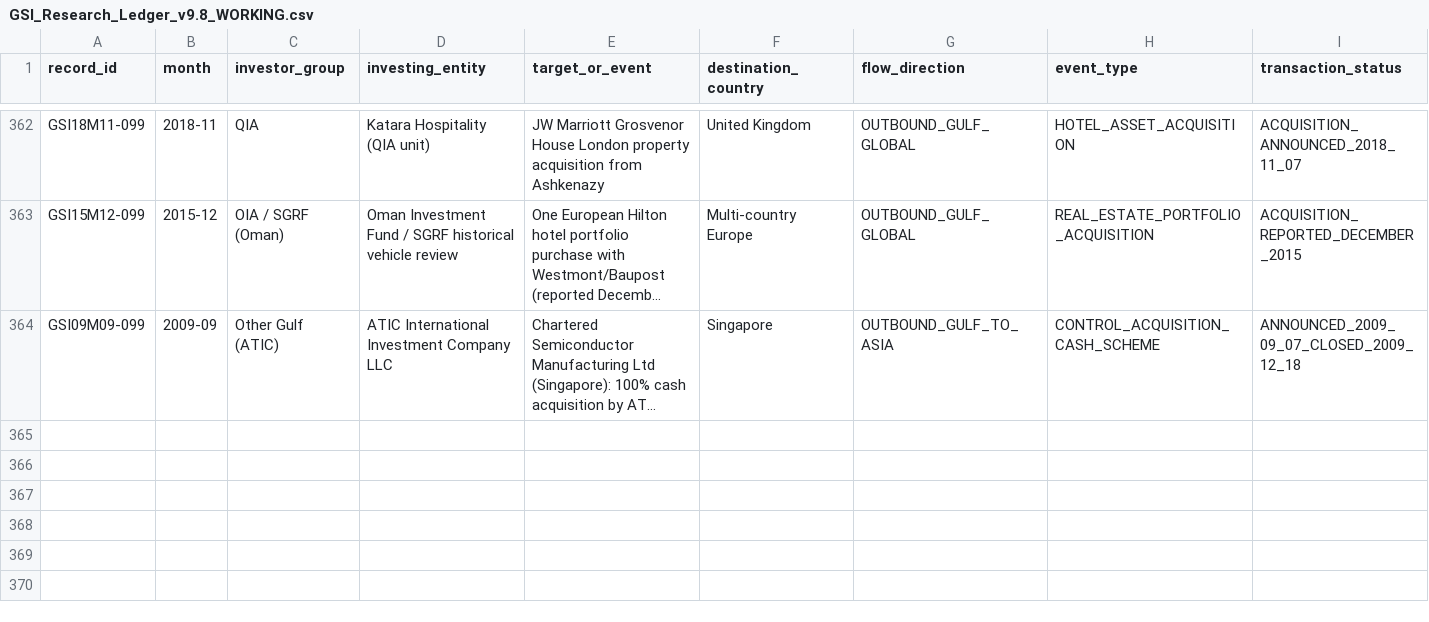
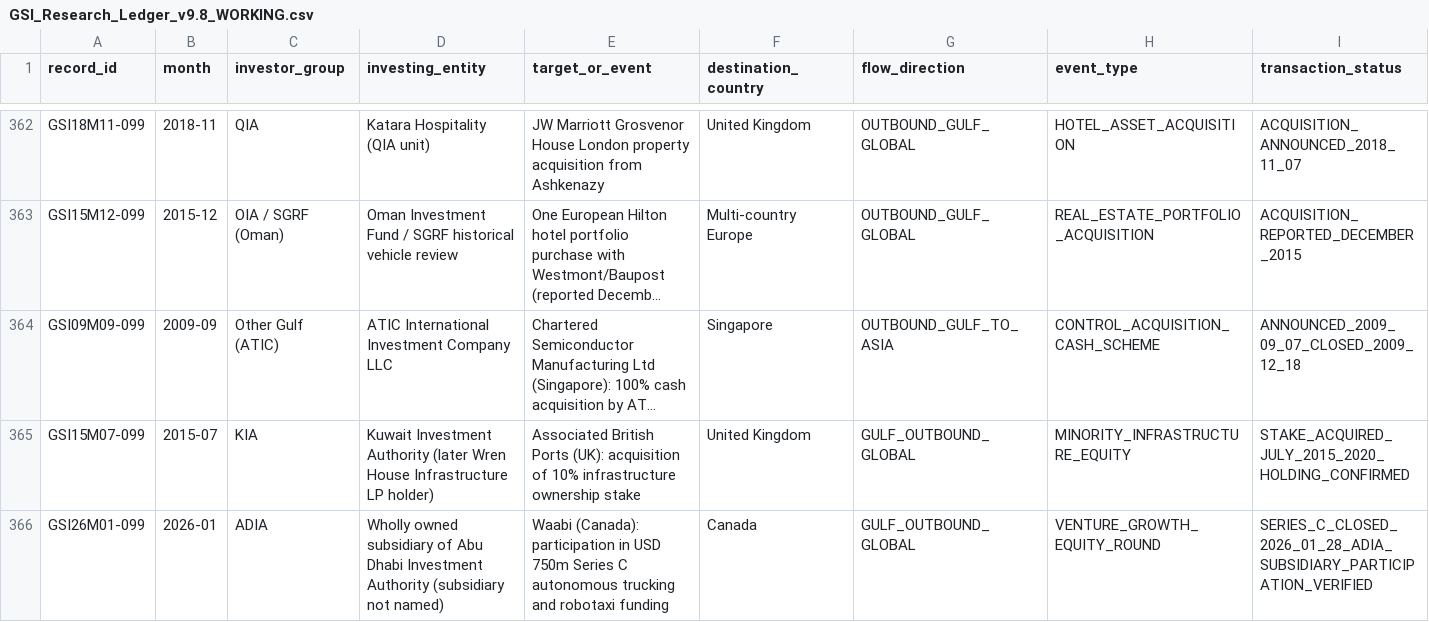
Before and after one commit to unikmo/GSI, a CSV file: database/GSI_Research_Ledger_v9.8_WORKING.csv, drawn as a sheet; only a part is shown, gaps mark what is left out; long unchanged cells end in …; rows hold the shown columns only; the diff names each change by its address in the sheet, - before the commit and + after, or states it on an @@ line.

Commit message:
Reconcile verified KIA ABP 2015 and ADIA Waabi 2026 investments

```diff
--- a/database/GSI_Research_Ledger_v9.8_WORKING.csv
+++ b/database/GSI_Research_Ledger_v9.8_WORKING.csv
+row 365: GSI15M07-099 | 2015-07 | KIA | Kuwait Investment Authority (later Wren House Infrastructure LP holder) | Associated British Ports (UK): acquisition of 10% infrastructure ownership stake | United Kingdom | GULF_OUTBOUND_GLOBAL | MINORITY_INFRASTRUCTURE_EQUITY | STAKE_ACQUIRED_JULY_2015_2020_HOLDING_CONFIRMED
+row 366: GSI26M01-099 | 2026-01 | ADIA | Wholly owned subsidiary of Abu Dhabi Investment Authority (subsidiary not named) | Waabi (Canada): participation in USD 750m Series C autonomous trucking and robotaxi funding | Canada | GULF_OUTBOUND_GLOBAL | VENTURE_GROWTH_EQUITY_ROUND | SERIES_C_CLOSED_2026_01_28_ADIA_SUBSIDIARY_PARTICIPATION_VERIFIED
```
